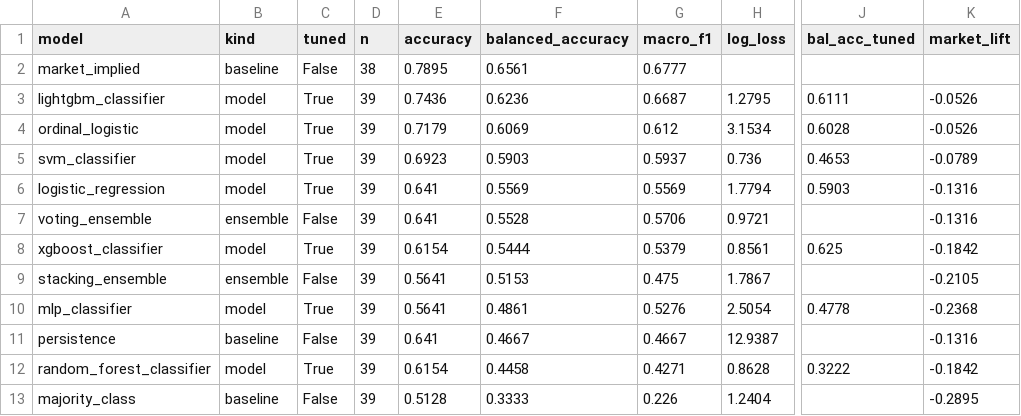
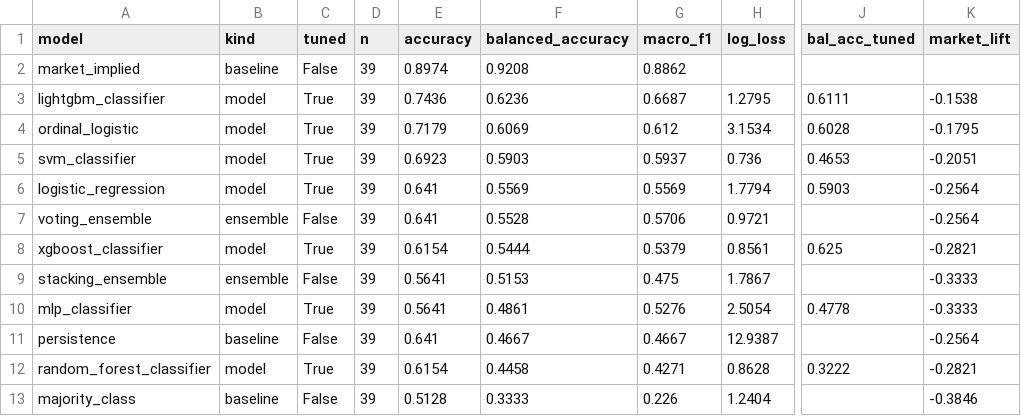
Before and after one commit to tyegazzard/rba_cash_rate, a CSV file: reports/holdout_metrics.csv, drawn as a sheet; only a part is shown, gaps mark what is left out; the diff names each change by its address in the sheet, - before the commit and + after, or states it on an @@ line.

Commit message:
Bugfix: fixed bug with market-implied baseline not giving correct value for edge cases (decision late in month)

```diff
--- a/reports/holdout_metrics.csv
+++ b/reports/holdout_metrics.csv
-D2 (n): 38
+D2 (n): 39
-E2 (accuracy): 0.7895
+E2 (accuracy): 0.8974
-F2 (balanced_accuracy): 0.6561
+F2 (balanced_accuracy): 0.9208
-G2 (macro_f1): 0.6777
+G2 (macro_f1): 0.8862
-K3 (market_lift): -0.0526
+K3 (market_lift): -0.1538
-K4 (market_lift): -0.0526
+K4 (market_lift): -0.1795
-K5 (market_lift): -0.0789
+K5 (market_lift): -0.2051
-K6:K7 (market_lift): -0.1316
+K6:K7 (market_lift): -0.2564
-K8 (market_lift): -0.1842
+K8 (market_lift): -0.2821
-K9 (market_lift): -0.2105
+K9 (market_lift): -0.3333
-K10 (market_lift): -0.2368
+K10 (market_lift): -0.3333
-K11 (market_lift): -0.1316
+K11 (market_lift): -0.2564
-K12 (market_lift): -0.1842
+K12 (market_lift): -0.2821
-K13 (market_lift): -0.2895
+K13 (market_lift): -0.3846
```
Also changed, not shown: 50 other files.
